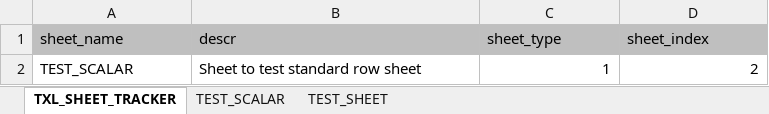
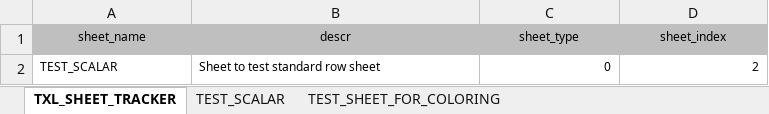
Before and after one commit to C-Canchola/texel, an Excel workbook: test_file.xlsx, sheet TXL_SHEET_TRACKER, drawn as a sheet; values as stored, in another font and other column widths than the file's, no borders; the diff names each change by its address in the sheet, - before the commit and + after, or states it on an @@ line.

Commit message:
Added coloring for input and column calc tabs. Need to add it to the updating process

```diff
--- a/test_file.xlsx (sheet TXL_SHEET_TRACKER)
+++ b/test_file.xlsx (sheet TXL_SHEET_TRACKER)
-sheet tab: TEST_SHEET
+sheet tab: TEST_SHEET_FOR_COLORING
@@ A1:D2 text size: smaller @@
-A1:D1 alignment: left
+A1:D1 alignment: center
-C2 (sheet_type): 1
+C2 (sheet_type): 0
```
Also changed, not shown: sheet TEST_SCALAR, formulas that keep their value, 2 other files.
